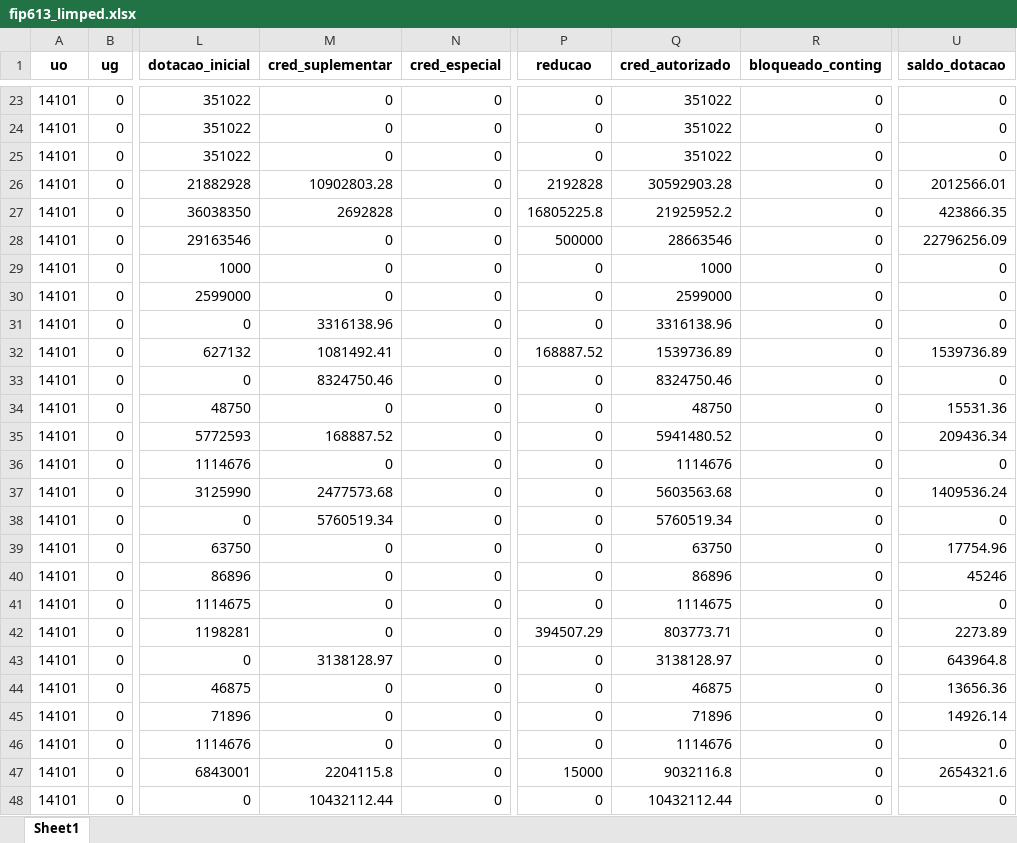
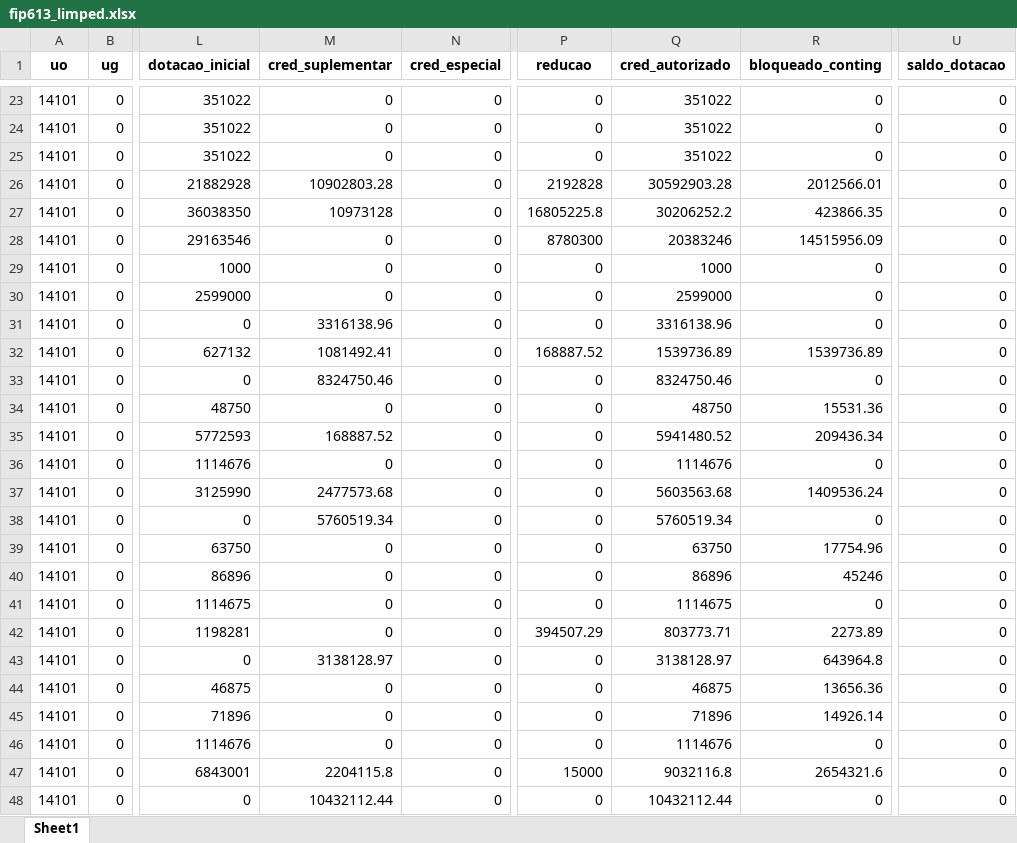
Before and after one commit to CleberSGuedes/nger, an Excel workbook: fip613_limped.xlsx, sheet Sheet1, drawn as a sheet; only a part is shown, gaps mark what is left out; values as stored, in another font and other column widths than the file's, no borders; the diff covers the shown part only; the diff names each change by its address in the sheet, - before the commit and + after, or states it on an @@ line.

```diff
--- a/fip613_limped.xlsx (sheet Sheet1)
+++ b/fip613_limped.xlsx (sheet Sheet1)
-R26 (bloqueado_conting): 0
+R26 (bloqueado_conting): 2012566.01
-U26 (saldo_dotacao): 2012566.01
+U26 (saldo_dotacao): 0
-M27 (cred_suplementar): 2692828
+M27 (cred_suplementar): 10973128
-Q27 (cred_autorizado): 21925952.2
+Q27 (cred_autorizado): 30206252.2
-R27 (bloqueado_conting): 0
+R27 (bloqueado_conting): 423866.35
-U27 (saldo_dotacao): 423866.35
+U27 (saldo_dotacao): 0
-P28 (reducao): 500000
+P28 (reducao): 8780300
-Q28 (cred_autorizado): 28663546
+Q28 (cred_autorizado): 20383246
-R28 (bloqueado_conting): 0
+R28 (bloqueado_conting): 14515956.09
-U28 (saldo_dotacao): 22796256.09
+U28 (saldo_dotacao): 0
-R32 (bloqueado_conting): 0
+R32 (bloqueado_conting): 1539736.89
-U32 (saldo_dotacao): 1539736.89
+U32 (saldo_dotacao): 0
-R34 (bloqueado_conting): 0
+R34 (bloqueado_conting): 15531.36
-U34 (saldo_dotacao): 15531.36
+U34 (saldo_dotacao): 0
-R35 (bloqueado_conting): 0
+R35 (bloqueado_conting): 209436.34
-U35 (saldo_dotacao): 209436.34
+U35 (saldo_dotacao): 0
-R37 (bloqueado_conting): 0
+R37 (bloqueado_conting): 1409536.24
-U37 (saldo_dotacao): 1409536.24
+U37 (saldo_dotacao): 0
-R39 (bloqueado_conting): 0
+R39 (bloqueado_conting): 17754.96
-U39 (saldo_dotacao): 17754.96
+U39 (saldo_dotacao): 0
-R40 (bloqueado_conting): 0
+R40 (bloqueado_conting): 45246
-U40 (saldo_dotacao): 45246
+U40 (saldo_dotacao): 0
-R42 (bloqueado_conting): 0
+R42 (bloqueado_conting): 2273.89
-U42 (saldo_dotacao): 2273.89
+U42 (saldo_dotacao): 0
-R43 (bloqueado_conting): 0
+R43 (bloqueado_conting): 643964.8
-U43 (saldo_dotacao): 643964.8
+U43 (saldo_dotacao): 0
-R44 (bloqueado_conting): 0
+R44 (bloqueado_conting): 13656.36
-U44 (saldo_dotacao): 13656.36
+U44 (saldo_dotacao): 0
-R45 (bloqueado_conting): 0
+R45 (bloqueado_conting): 14926.14
-U45 (saldo_dotacao): 14926.14
+U45 (saldo_dotacao): 0
-R47 (bloqueado_conting): 0
+R47 (bloqueado_conting): 2654321.6
-U47 (saldo_dotacao): 2654321.6
+U47 (saldo_dotacao): 0
```
Also changed, not shown: 6 added rows and 613 edited cells elsewhere in this sheet, 6 other files.
